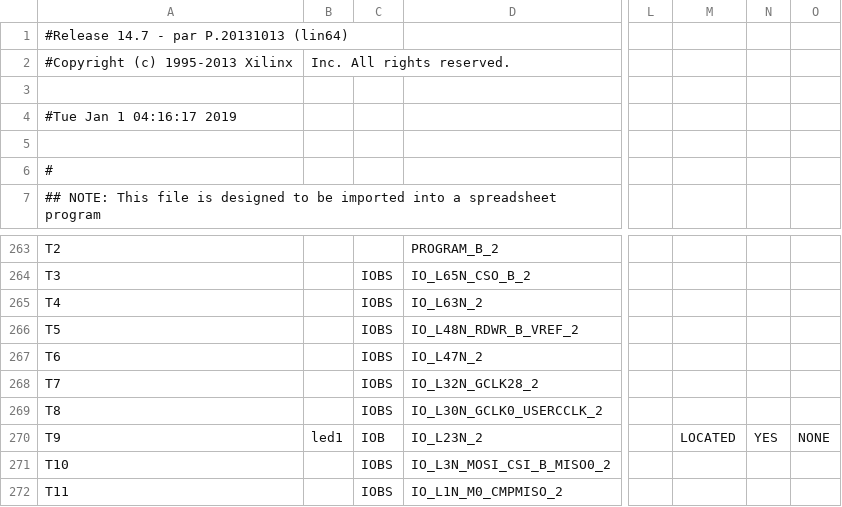
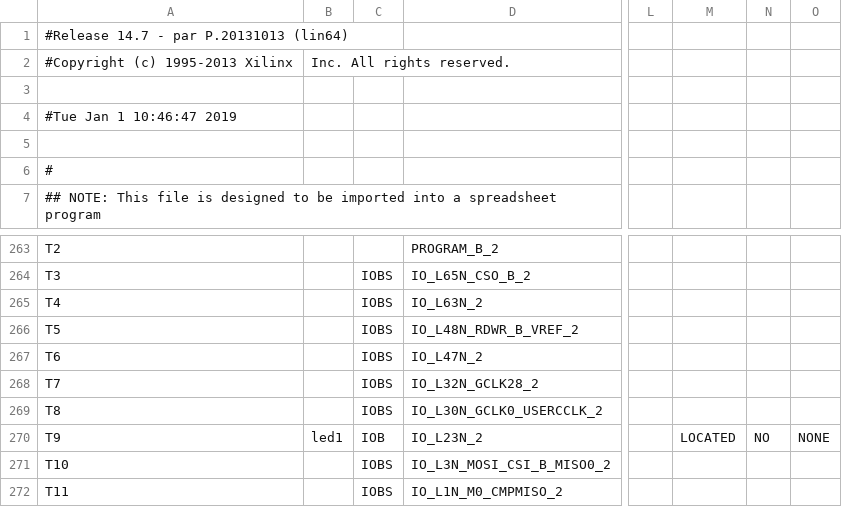
Before and after one commit to robertoalcantara/Ripeto, a CSV file: controller_test_pad.csv, drawn as a sheet; only a part is shown, gaps mark what is left out; the diff names each change by its address in the sheet, - before the commit and + after, or states it on an @@ line.

```diff
--- a/controller_test_pad.csv
+++ b/controller_test_pad.csv
-A4: #Tue Jan 1 04:16:17 2019
+A4: #Tue Jan 1 10:46:47 2019
-N270: YES
+N270: NO
```
Also changed, not shown: 2 other files.
